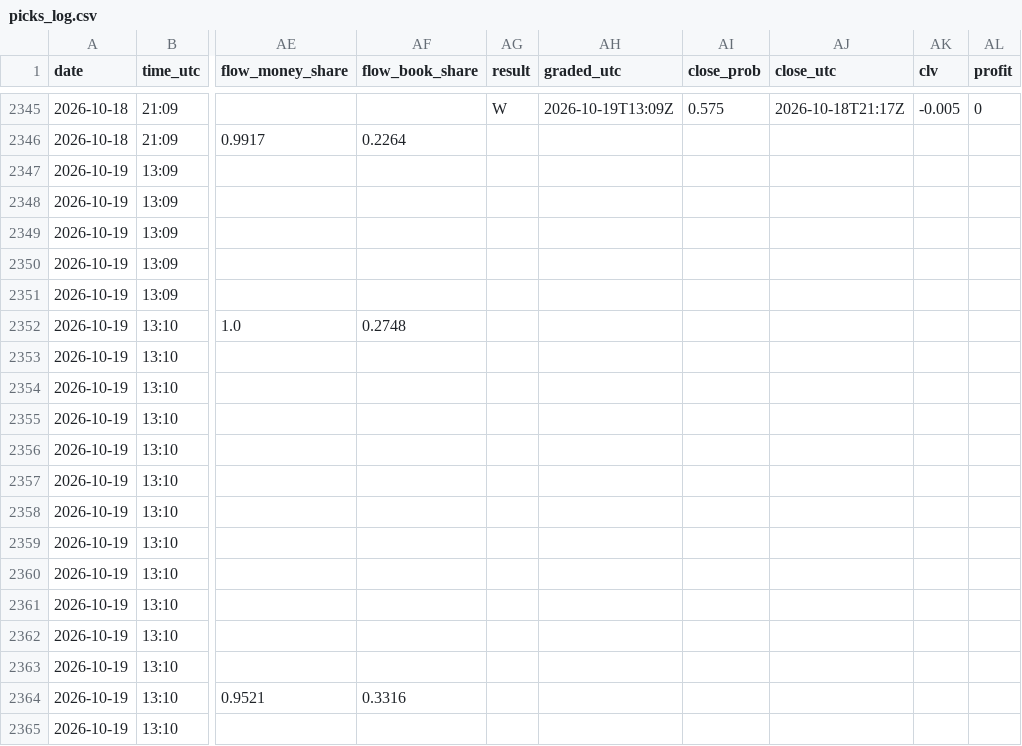
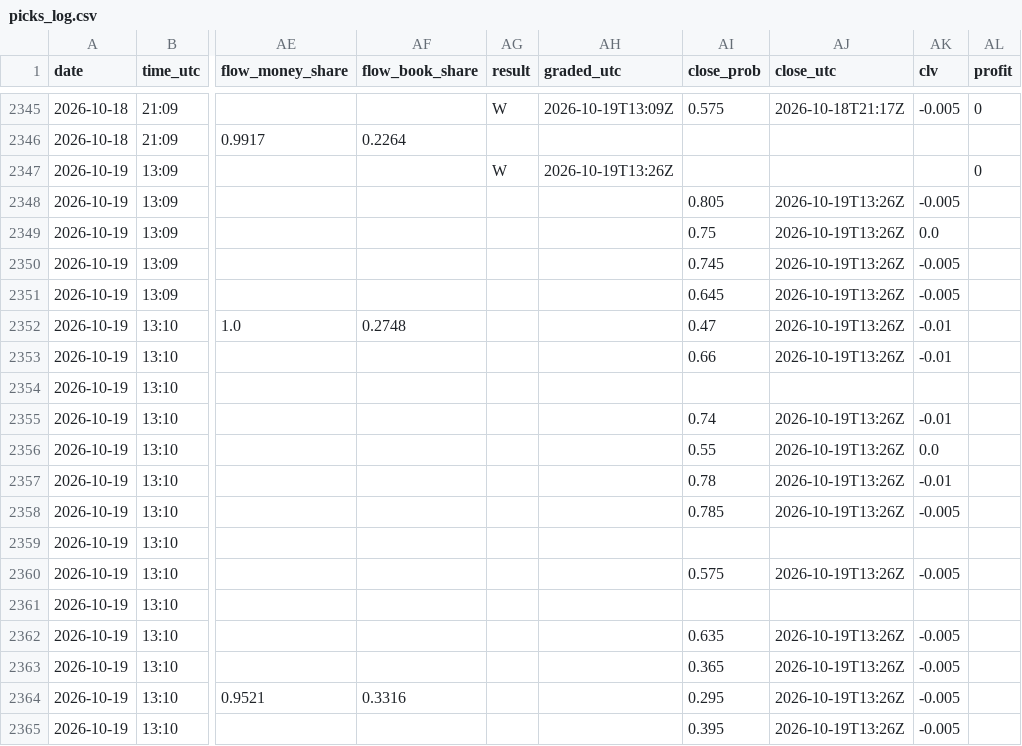
Before and after one commit to Predatuh/EdgeBot, a CSV file: data/v2/picks_log.csv, drawn as a sheet; only a part is shown, gaps mark what is left out; the diff covers the shown part only; the diff names each change by its address in the sheet, - before the commit and + after, or states it on an @@ line.

```diff
--- a/data/v2/picks_log.csv
+++ b/data/v2/picks_log.csv
-AG2347 (result): (empty)
+AG2347 (result): W
-AH2347 (graded_utc): (empty)
+AH2347 (graded_utc): 2026-10-19T13:26Z
-AL2347 (profit): (empty)
+AL2347 (profit): 0
-AI2348 (close_prob): (empty)
+AI2348 (close_prob): 0.805
-AJ2348:AJ2353 (close_utc): (empty)
+AJ2348:AJ2353 (close_utc): 2026-10-19T13:26Z
-AK2348 (clv): (empty)
+AK2348 (clv): -0.005
-AI2349 (close_prob): (empty)
+AI2349 (close_prob): 0.75
-AK2349 (clv): (empty)
+AK2349 (clv): 0.0
-AI2350 (close_prob): (empty)
+AI2350 (close_prob): 0.745
-AK2350:AK2351 (clv): (empty)
+AK2350:AK2351 (clv): -0.005
-AI2351 (close_prob): (empty)
+AI2351 (close_prob): 0.645
-AI2352 (close_prob): (empty)
+AI2352 (close_prob): 0.47
-AK2352:AK2353 (clv): (empty)
+AK2352:AK2353 (clv): -0.01
-AI2353 (close_prob): (empty)
+AI2353 (close_prob): 0.66
-AI2355 (close_prob): (empty)
+AI2355 (close_prob): 0.74
-AJ2355:AJ2358 (close_utc): (empty)
+AJ2355:AJ2358 (close_utc): 2026-10-19T13:26Z
-AK2355 (clv): (empty)
+AK2355 (clv): -0.01
-AI2356 (close_prob): (empty)
+AI2356 (close_prob): 0.55
-AK2356 (clv): (empty)
+AK2356 (clv): 0.0
-AI2357 (close_prob): (empty)
+AI2357 (close_prob): 0.78
-AK2357 (clv): (empty)
+AK2357 (clv): -0.01
-AI2358 (close_prob): (empty)
+AI2358 (close_prob): 0.785
-AK2358 (clv): (empty)
+AK2358 (clv): -0.005
-AI2360 (close_prob): (empty)
+AI2360 (close_prob): 0.575
-AJ2360 (close_utc): (empty)
+AJ2360 (close_utc): 2026-10-19T13:26Z
-AK2360 (clv): (empty)
+AK2360 (clv): -0.005
-AI2362 (close_prob): (empty)
+AI2362 (close_prob): 0.635
-AJ2362:AJ2365 (close_utc): (empty)
+AJ2362:AJ2365 (close_utc): 2026-10-19T13:26Z
-AK2362:AK2365 (clv): (empty)
+AK2362:AK2365 (clv): -0.005
-AI2363 (close_prob): (empty)
+AI2363 (close_prob): 0.365
-AI2364 (close_prob): (empty)
+AI2364 (close_prob): 0.295
-AI2365 (close_prob): (empty)
+AI2365 (close_prob): 0.395
```
Also changed, not shown: 36 edited cells elsewhere in this file, 5 other files.
